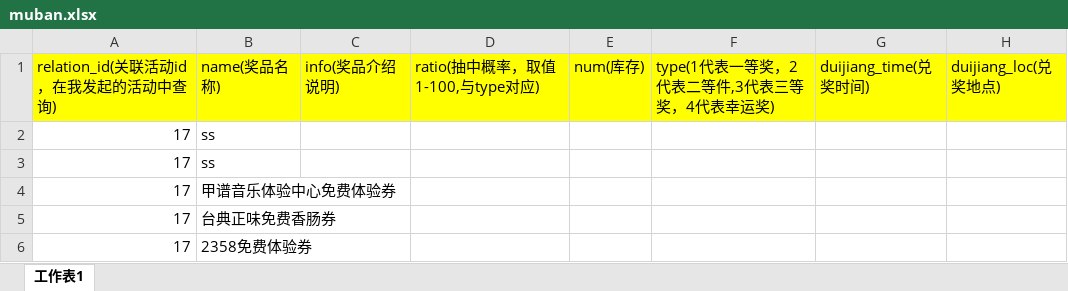
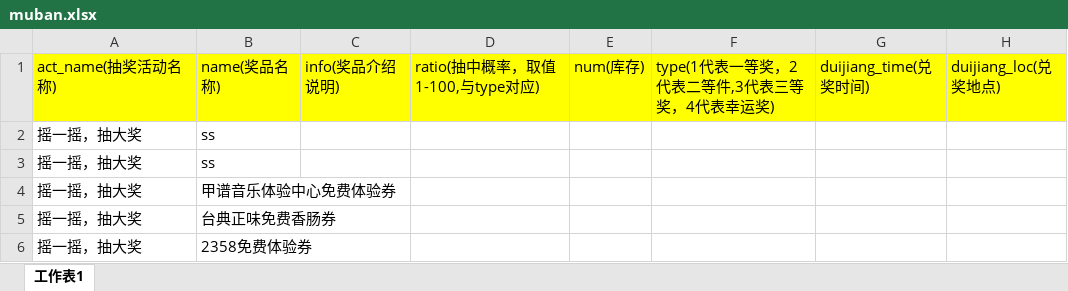
Before and after one commit to fengyy51/bishefrontadmin, an Excel workbook: static/muban.xlsx, sheet 工作表1, drawn as a sheet; values as stored, in another font and other column widths than the file's, no borders; the diff names each change by its address in the sheet, - before the commit and + after, or states it on an @@ line.

```diff
--- a/static/muban.xlsx (sheet 工作表1)
+++ b/static/muban.xlsx (sheet 工作表1)
-A1: relation_id(关联活动id，在我发起的活动中查询)
+A1: act_name(抽奖活动名称)
-A2:A6: 17
+A2:A6: 摇一摇，抽大奖
```
Also changed, not shown: 1 other file.
